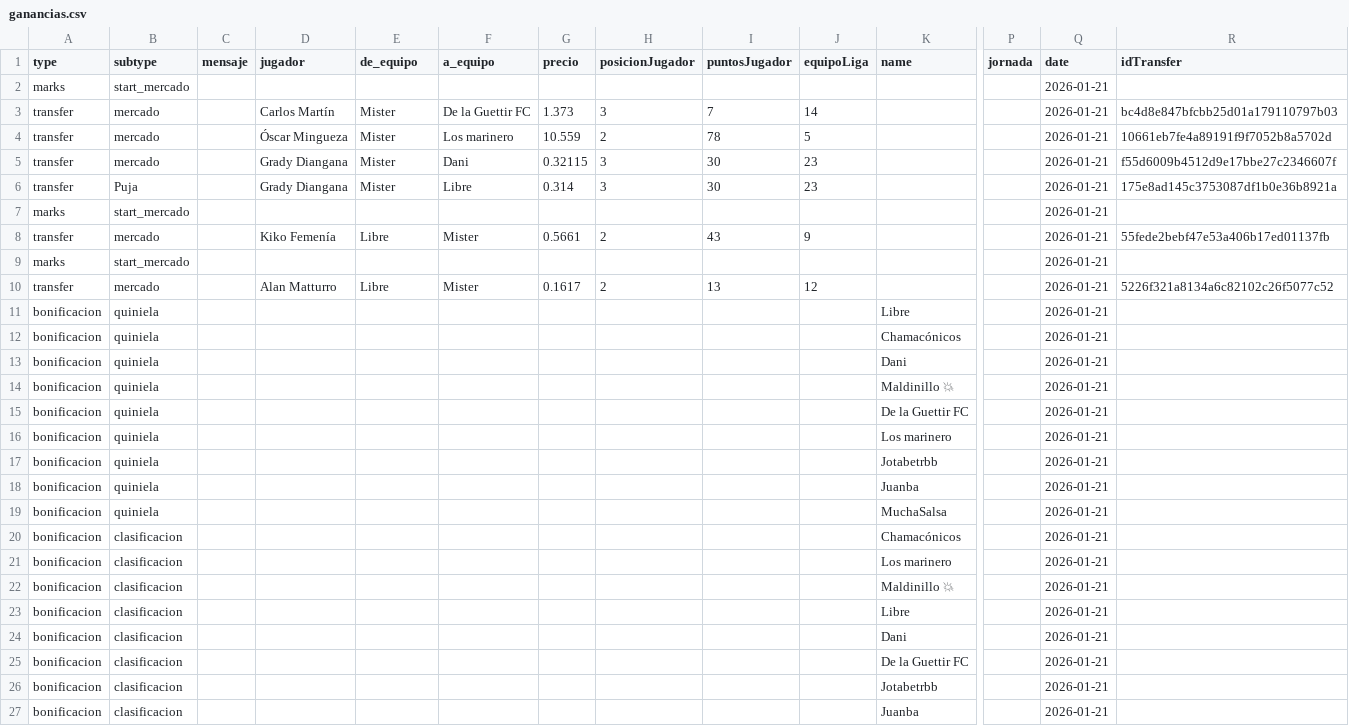
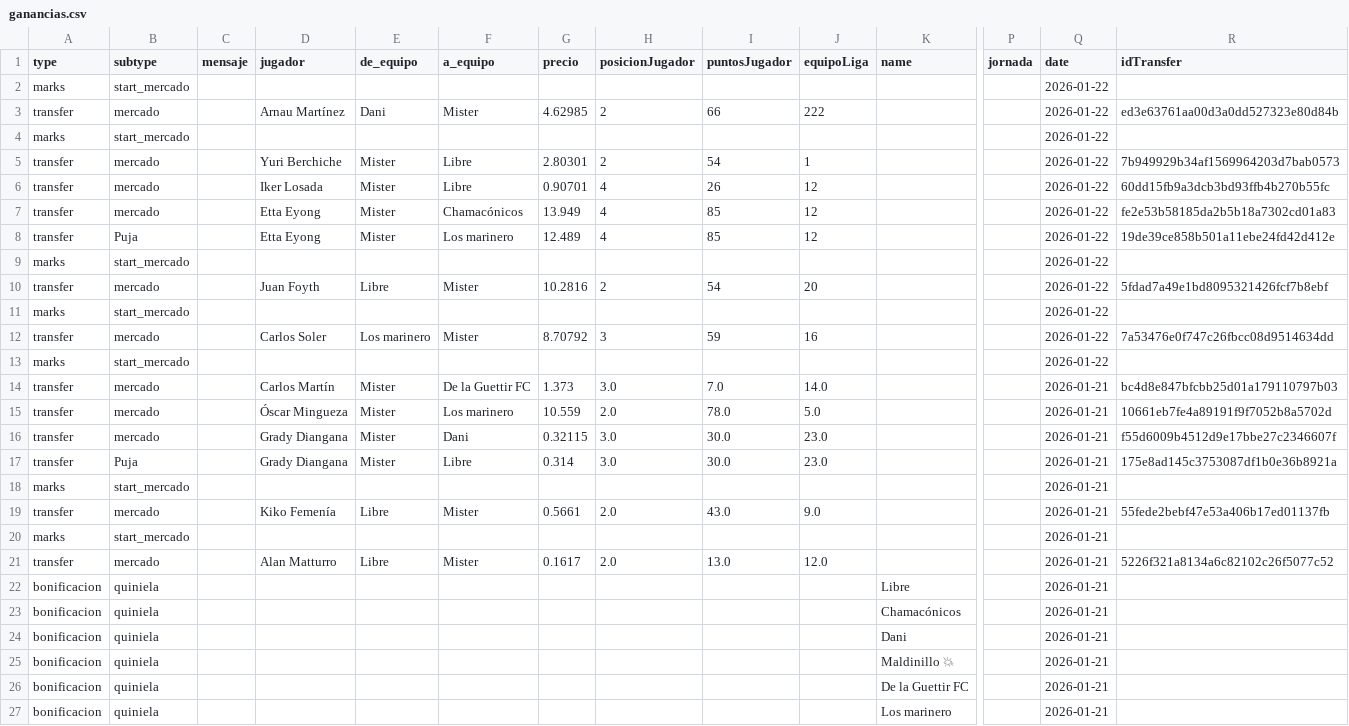
Before and after one commit to javica98/MisterFantasy_analytics, a CSV file: data/processed/ganancias.csv, drawn as a sheet; only a part is shown, gaps mark what is left out; the shorter side is filled out with more unchanged rows; removed rows and columns are numbered as before the commit, all else as after; rows hold the shown columns only; the diff names each change by its address in the sheet, - before the commit and + after, or states it on an @@ line.

```diff
--- a/data/processed/ganancias.csv
+++ b/data/processed/ganancias.csv
+row 2: marks | start_mercado |  |  |  |  |  |  |  |  |  |  | 2026-01-22
+row 3: transfer | mercado |  | Arnau Martínez | Dani | Mister | 4.62985 | 2 | 66 | 222 |  |  | 2026-01-22 | ed3e63761aa00d3a0dd527323e80d84b
+row 4: marks | start_mercado |  |  |  |  |  |  |  |  |  |  | 2026-01-22
+row 5: transfer | mercado |  | Yuri Berchiche | Mister | Libre | 2.80301 | 2 | 54 | 1 |  |  | 2026-01-22 | 7b949929b34af1569964203d7bab0573
+row 6: transfer | mercado |  | Iker Losada | Mister | Libre | 0.90701 | 4 | 26 | 12 |  |  | 2026-01-22 | 60dd15fb9a3dcb3bd93ffb4b270b55fc
+row 7: transfer | mercado |  | Etta Eyong | Mister | Chamacónicos | 13.949 | 4 | 85 | 12 |  |  | 2026-01-22 | fe2e53b58185da2b5b18a7302cd01a83
+row 8: transfer | Puja |  | Etta Eyong | Mister | Los marinero | 12.489 | 4 | 85 | 12 |  |  | 2026-01-22 | 19de39ce858b501a11ebe24fd42d412e
+row 9: marks | start_mercado |  |  |  |  |  |  |  |  |  |  | 2026-01-22
+row 10: transfer | mercado |  | Juan Foyth | Libre | Mister | 10.2816 | 2 | 54 | 20 |  |  | 2026-01-22 | 5fdad7a49e1bd8095321426fcf7b8ebf
+row 11: marks | start_mercado |  |  |  |  |  |  |  |  |  |  | 2026-01-22
+row 12: transfer | mercado |  | Carlos Soler | Los marinero | Mister | 8.70792 | 3 | 59 | 16 |  |  | 2026-01-22 | 7a53476e0f747c26fbcc08d9514634dd
+row 13: marks | start_mercado |  |  |  |  |  |  |  |  |  |  | 2026-01-22
+row 14: transfer | mercado |  | Carlos Martín | Mister | De la Guettir FC | 1.373 | 3.0 | 7.0 | 14.0 |  |  | 2026-01-21 | bc4d8e847bfcbb25d01a179110797b03
+row 15: transfer | mercado |  | Óscar Mingueza | Mister | Los marinero | 10.559 | 2.0 | 78.0 | 5.0 |  |  | 2026-01-21 | 10661eb7fe4a89191f9f7052b8a5702d
+row 16: transfer | mercado |  | Grady Diangana | Mister | Dani | 0.32115 | 3.0 | 30.0 | 23.0 |  |  | 2026-01-21 | f55d6009b4512d9e17bbe27c2346607f
+row 17: transfer | Puja |  | Grady Diangana | Mister | Libre | 0.314 | 3.0 | 30.0 | 23.0 |  |  | 2026-01-21 | 175e8ad145c3753087df1b0e36b8921a
-row 3: transfer | mercado |  | Carlos Martín | Mister | De la Guettir FC | 1.373 | 3 | 7 | 14 |  |  | 2026-01-21 | bc4d8e847bfcbb25d01a179110797b03
-D19 (jugador): Óscar Mingueza
+D19 (jugador): Kiko Femenía
-E19 (de_equipo): Mister
+E19 (de_equipo): Libre
-F19 (a_equipo): Los marinero
+F19 (a_equipo): Mister
-G19 (precio): 10.559
+G19 (precio): 0.5661
-H19 (posicionJugador): 2
+H19 (posicionJugador): 2.0
-I19 (puntosJugador): 78
+I19 (puntosJugador): 43.0
-J19 (equipoLiga): 5
+J19 (equipoLiga): 9.0
-R19 (idTransfer): 10661eb7fe4a89191f9f7052b8a5702d
+R19 (idTransfer): 55fede2bebf47e53a406b17ed01137fb
-row 5: transfer | mercado |  | Grady Diangana | Mister | Dani | 0.32115 | 3 | 30 | 23 |  |  | 2026-01-21 | f55d6009b4512d9e17bbe27c2346607f
-row 6: transfer | Puja |  | Grady Diangana | Mister | Libre | 0.314 | 3 | 30 | 23 |  |  | 2026-01-21 | 175e8ad145c3753087df1b0e36b8921a
-row 8: transfer | mercado |  | Kiko Femenía | Libre | Mister | 0.5661 | 2 | 43 | 9 |  |  | 2026-01-21 | 55fede2bebf47e53a406b17ed01137fb
-row 9: marks | start_mercado |  |  |  |  |  |  |  |  |  |  | 2026-01-21
-H21 (posicionJugador): 2
+H21 (posicionJugador): 2.0
-I21 (puntosJugador): 13
+I21 (puntosJugador): 13.0
-J21 (equipoLiga): 12
+J21 (equipoLiga): 12.0
```
Also changed, not shown: data/processed/ganancias_clean.csv, data/processed/ganancias_jugador.csv, 3 other files.
